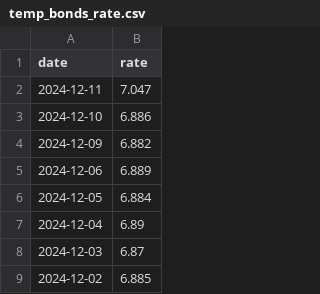
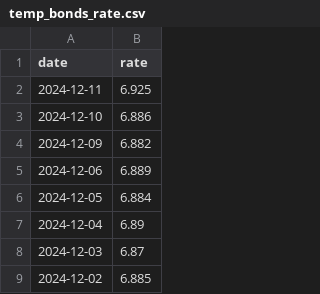
Before and after one commit to supertypeai/sectors_idx_fear_and_greed_index, a CSV file: data/temp_bonds_rate.csv, drawn as a sheet; only a part is shown; the diff covers the shown part only.

```diff
--- a/data/temp_bonds_rate.csv
+++ b/data/temp_bonds_rate.csv
@@ -1,3 +1,3 @@
 date,rate
-2024-12-11,7.047
+2024-12-11,6.925
 2024-12-10,6.886
```
Also changed, not shown: 41 added rows elsewhere in this file, data/exchange_rate.csv, 5 other files.
